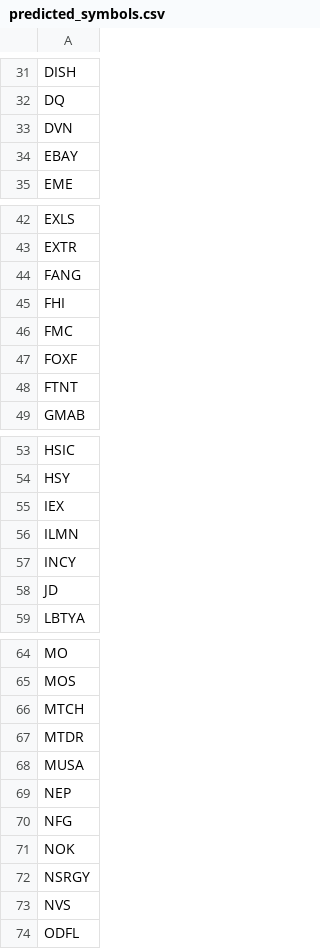
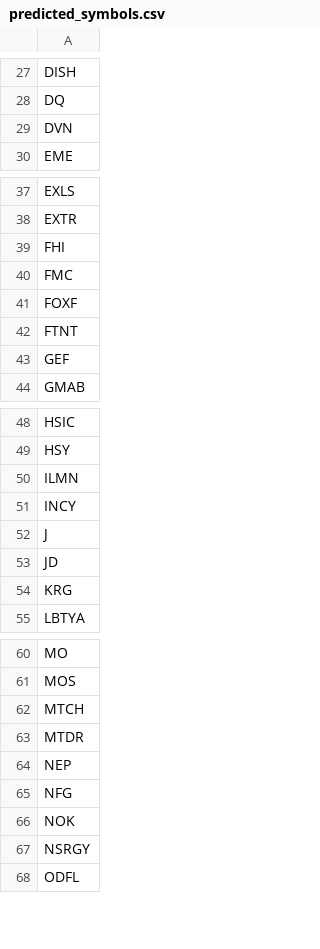
Before and after one commit to BruceRayWilson/PBL_StockPredictionsPrivate, a CSV file: predicted_symbols.csv, drawn as a sheet; only a part is shown, gaps mark what is left out; removed rows and columns are numbered as before the commit, all else as after; the diff covers the shown part only; the diff names each change by its address in the sheet, - before the commit and + after, or states it on an @@ line.

```diff
--- a/predicted_symbols.csv
+++ b/predicted_symbols.csv
-row 34: EBAY
-row 44: FANG
+row 43: GEF
-row 55: IEX
+row 52: J
+row 54: KRG
-row 68: MUSA
-row 73: NVS
```
Also changed, not shown: 4 added rows and 7 removed rows elsewhere in this file, final_predictions.csv, predictions_input.csv, 5 other files.
